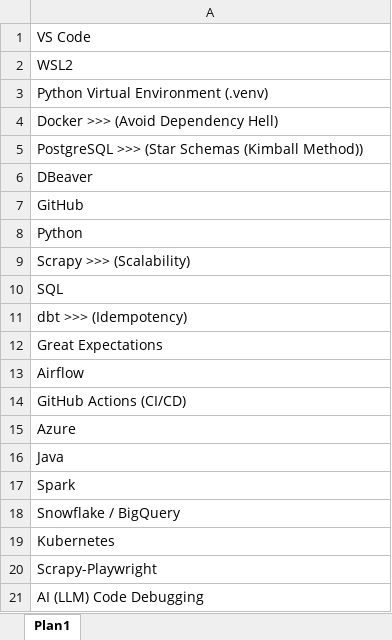
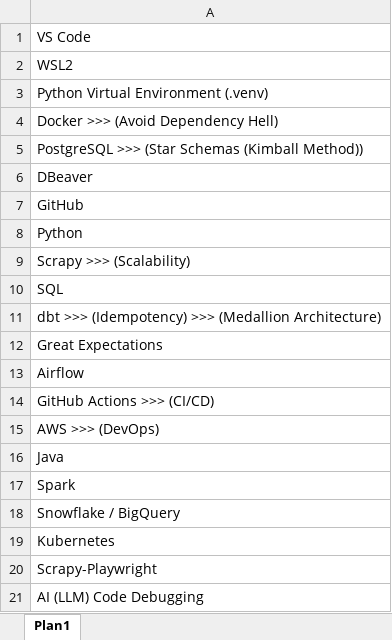
Before and after one commit to lucasrangelt/AdvancedProjectB---Scraping, an Excel workbook: checkboxes.xlsx, sheet Plan1, drawn as a sheet; values as stored, in another font and other column widths than the file's, no borders; the diff names each change by its address in the sheet, - before the commit and + after, or states it on an @@ line.

```diff
--- a/checkboxes.xlsx (sheet Plan1)
+++ b/checkboxes.xlsx (sheet Plan1)
-A11: dbt >>> (Idempotency)
+A11: dbt >>> (Idempotency) >>> (Medallion Architecture)
-A14: GitHub Actions (CI/CD)
+A14: GitHub Actions >>> (CI/CD)
-A15: Azure
+A15: AWS >>> (DevOps)
```
Also changed, not shown: 19 other files.
